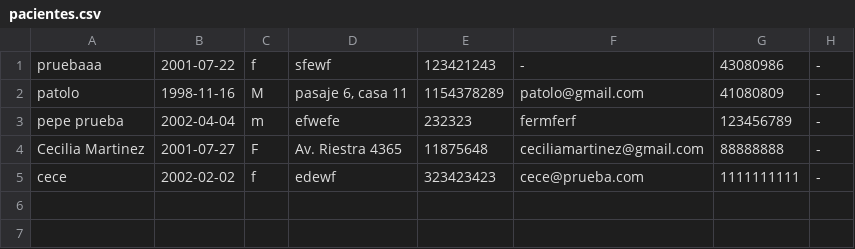
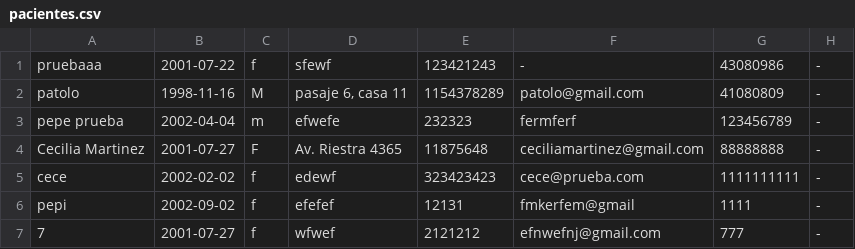
Before and after one commit to Cecimartinez/centro-medico, a CSV file: pacientes.csv, drawn as a sheet; the diff names each change by its address in the sheet, - before the commit and + after, or states it on an @@ line.

```diff
--- a/pacientes.csv
+++ b/pacientes.csv
+row 6: pepi | 2002-09-02 | f | efefef | 12131 | fmkerfem@gmail | 1111 | -
+row 7: 7 | 2001-07-27 | f | wfwef | 2121212 | efnwefnj@gmail.com | 777 | -
```
Also changed, not shown: 1 other file.
